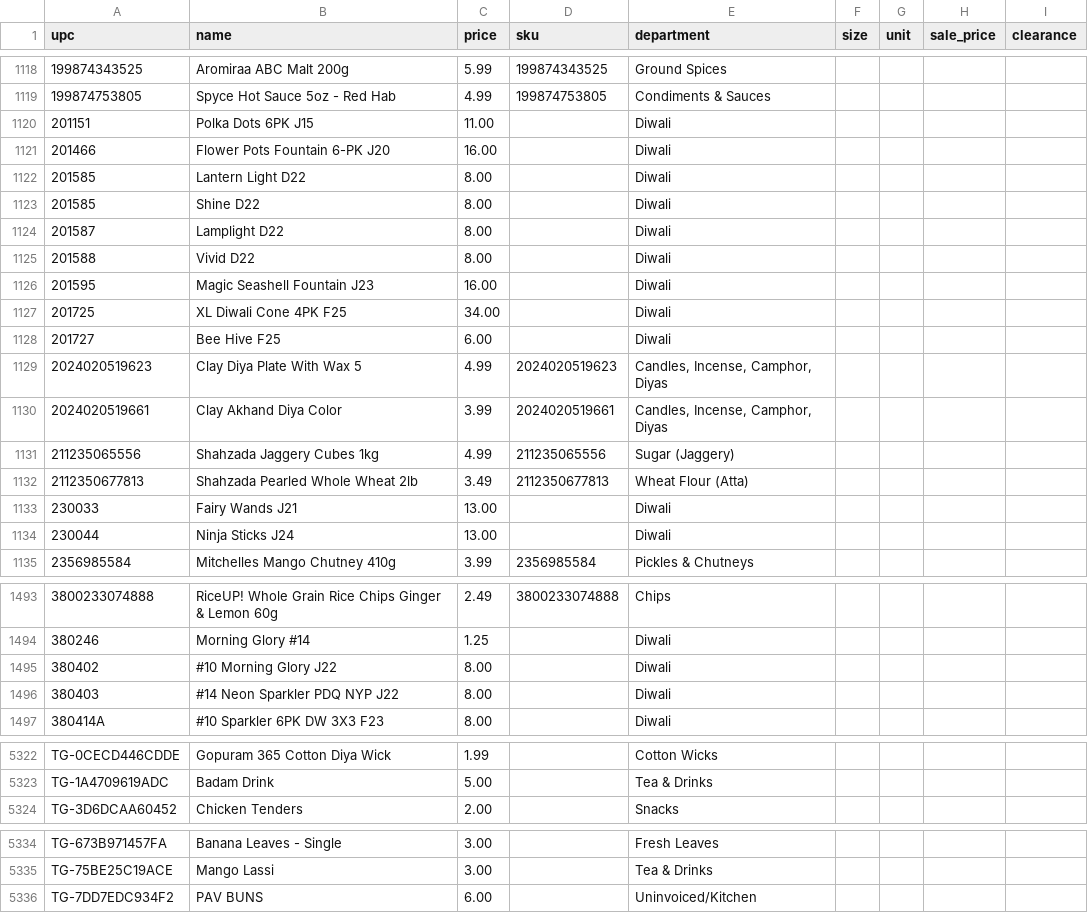
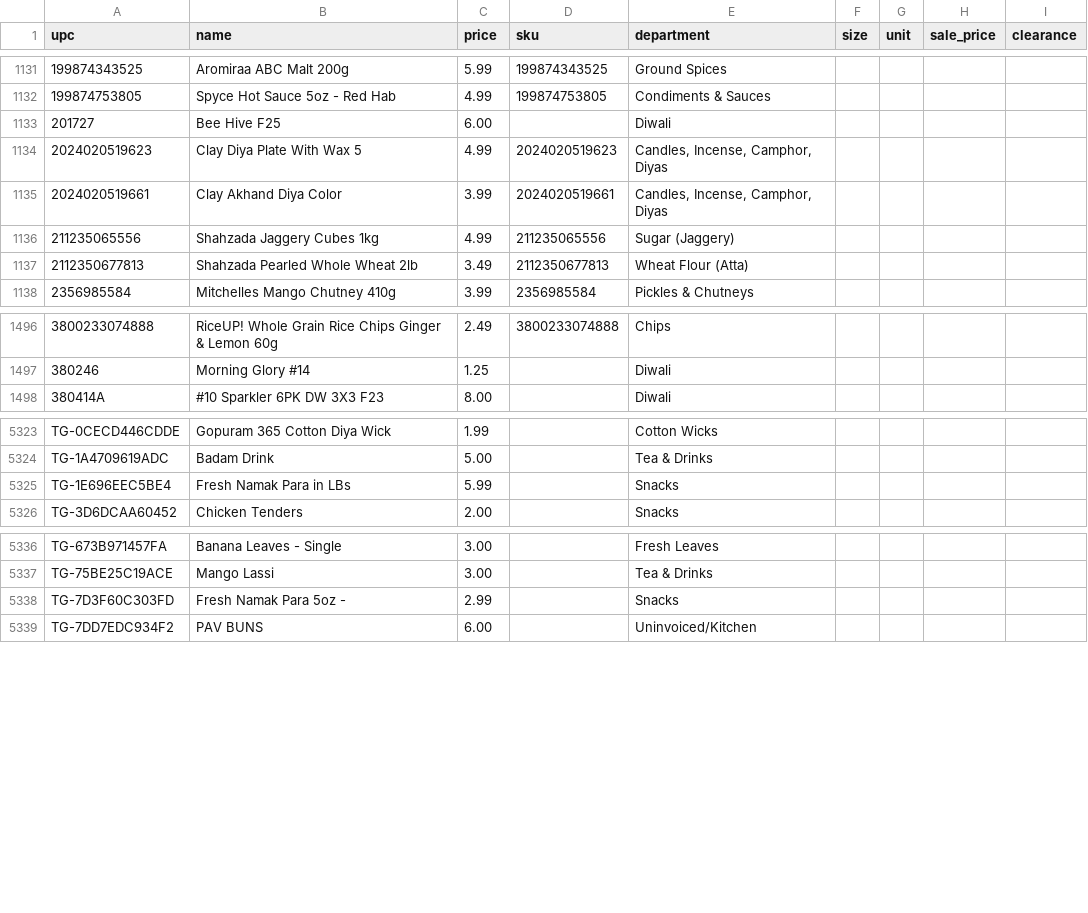
Before and after one commit to spicetownbackend/spicetown-labels, a CSV file: data/products.csv, drawn as a sheet; only a part is shown, gaps mark what is left out; the diff covers the shown part only.

```diff
--- a/data/products.csv
+++ b/data/products.csv
@@ -1119,10 +1132,2 @@ upc,name,price,sku,department,size,unit,sale_price,clearance
 199874753805,Spyce Hot Sauce 5oz - Red Hab,4.99,199874753805,Condiments & Sauces,,,,
-201151,Polka Dots 6PK J15,11.00,,Diwali,,,,
-201466,Flower Pots Fountain 6-PK J20,16.00,,Diwali,,,,
-201585,Lantern Light D22,8.00,,Diwali,,,,
-201585,Shine D22,8.00,,Diwali,,,,
-201587,Lamplight D22,8.00,,Diwali,,,,
-201588,Vivid D22,8.00,,Diwali,,,,
-201595,Magic Seashell Fountain J23,16.00,,Diwali,,,,
-201725,XL Diwali Cone 4PK F25,34.00,,Diwali,,,,
 201727,Bee Hive F25,6.00,,Diwali,,,,
@@ -1132,4 +1137,2 @@ upc,name,price,sku,department,size,unit,sale_price,clearance
 2112350677813,Shahzada Pearled Whole Wheat 2lb,3.49,2112350677813,Wheat Flour (Atta),,,,
-230033,Fairy Wands J21,13.00,,Diwali,,,,
-230044,Ninja Sticks J24,13.00,,Diwali,,,,
 2356985584,Mitchelles Mango Chutney 410g,3.99,2356985584,Pickles & Chutneys,,,,
@@ -1494,4 +1497,2 @@ upc,name,price,sku,department,size,unit,sale_price,clearance
 380246,Morning Glory #14,1.25,,Diwali,,,,
-380402,#10 Morning Glory J22,8.00,,Diwali,,,,
-380403,#14 Neon Sparkler PDQ NYP J22,8.00,,Diwali,,,,
 380414A,#10 Sparkler 6PK DW 3X3 F23,8.00,,Diwali,,,,
@@ -5323,2 +5324,3 @@ TG-0CECD446CDDE,Gopuram 365 Cotton Diya Wick,1.99,,Cotton Wicks,,,,
 TG-1A4709619ADC,Badam Drink,5.00,,Tea & Drinks,,,,
+TG-1E696EEC5BE4,Fresh Namak Para in LBs,5.99,,Snacks,,,,
 TG-3D6DCAA60452,Chicken Tenders,2.00,,Snacks,,,,
@@ -5335,2 +5337,3 @@ TG-673B971457FA,Banana Leaves - Single,3.00,,Fresh Leaves,,,,
 TG-75BE25C19ACE,Mango Lassi,3.00,,Tea & Drinks,,,,
+TG-7D3F60C303FD,Fresh Namak Para 5oz -,2.99,,Snacks,,,,
 TG-7DD7EDC934F2,PAV BUNS,6.00,,Uninvoiced/Kitchen,,,,
```
Also changed, not shown: 15 added rows, 2 removed rows and 6 edited cells elsewhere in this file, 1 other file.
